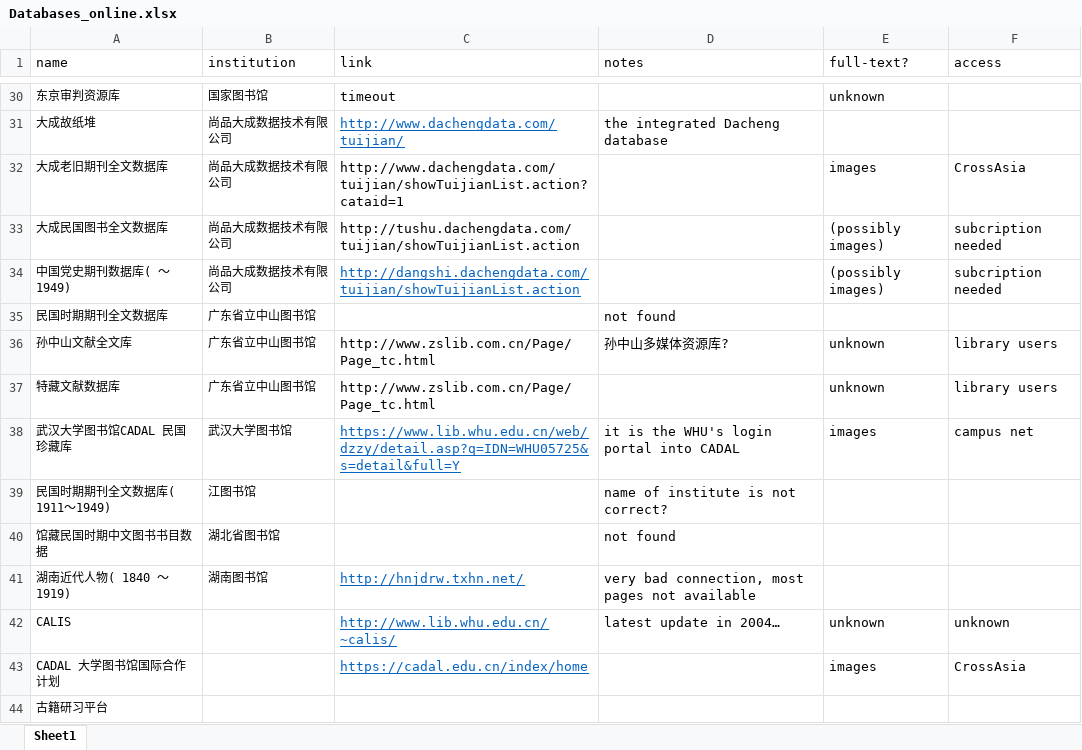
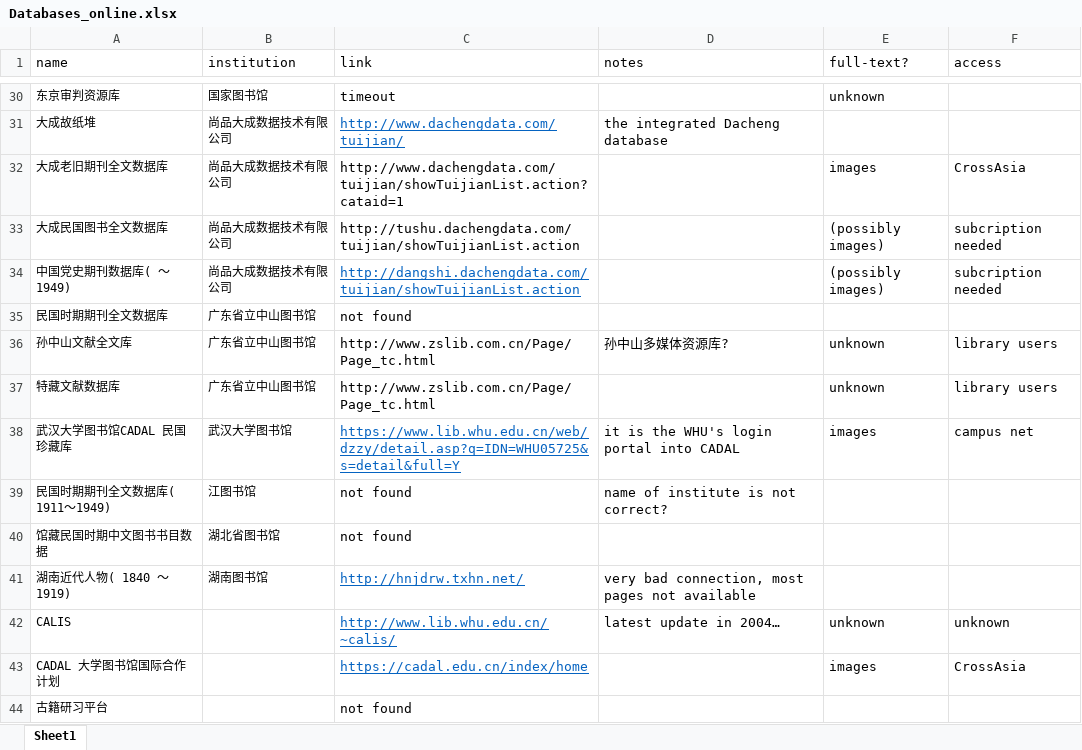
Before and after one commit to hcts-hra/dh-eastasia-data, an Excel workbook: Lit_survey/Databases_online.xlsx, sheet Sheet1, drawn as a sheet; only a part is shown, gaps mark what is left out; values as stored, in another font and other column widths than the file's, no borders; the diff covers the shown part only; the diff names each change by its address in the sheet, - before the commit and + after, or states it on an @@ line.

Commit message:
Update Databases_online.xlsx

```diff
--- a/Lit_survey/Databases_online.xlsx (sheet Sheet1)
+++ b/Lit_survey/Databases_online.xlsx (sheet Sheet1)
-C35 (link): (empty)
+C35 (link): not found
-D35 (notes): not found
+D35 (notes): (empty)
-C39:C40 (link): (empty)
+C39:C40 (link): not found
-D40 (notes): not found
+D40 (notes): (empty)
-C44 (link): (empty)
+C44 (link): not found
```
Also changed, not shown: 18 edited cells elsewhere in this sheet.
